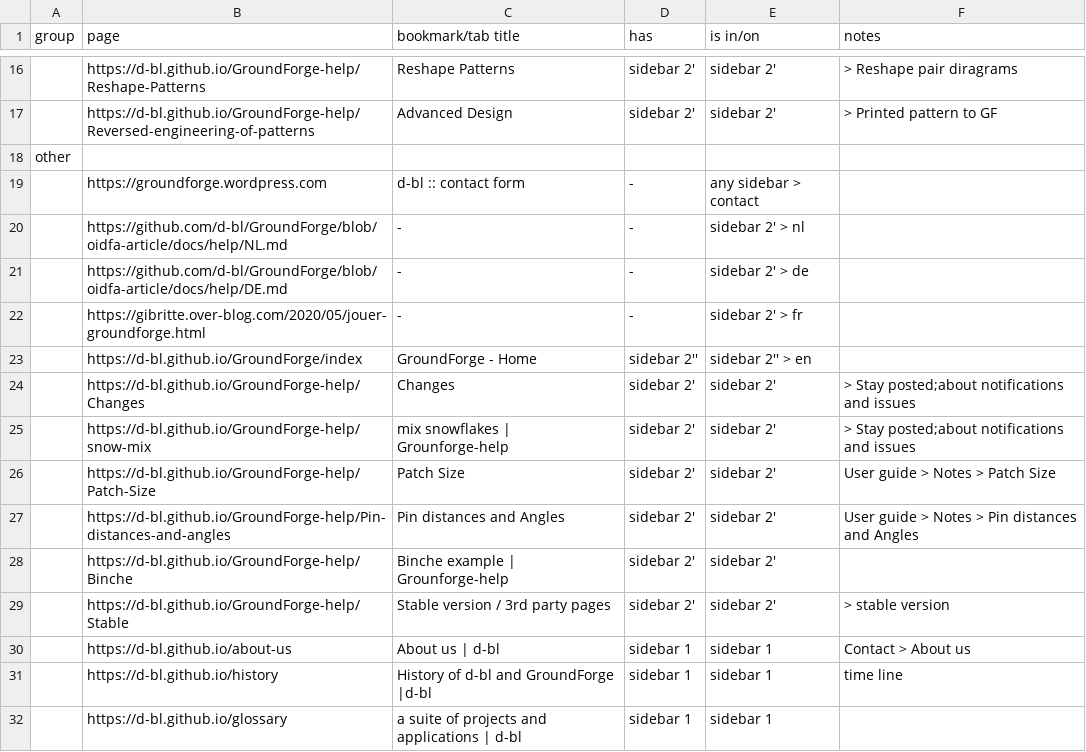
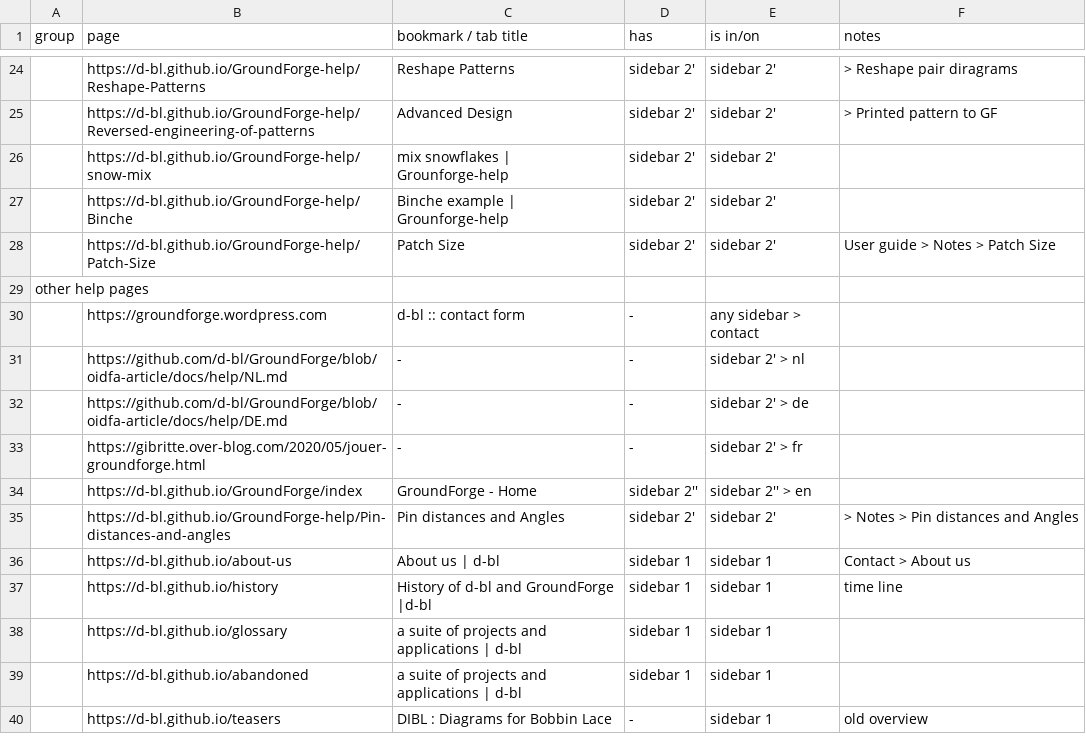
Before and after one commit to d-bl/GroundForge-help, a CSV file: wip-page-titles.csv, drawn as a sheet; only a part is shown, gaps mark what is left out; the shorter side is filled out with more unchanged rows; removed rows and columns are numbered as before the commit, all else as after; the diff covers the shown part only; the diff names each change by its address in the sheet, - before the commit and + after, or states it on an @@ line.

```diff
--- a/wip-page-titles.csv
+++ b/wip-page-titles.csv
-C1: bookmark/tab title
+C1: bookmark / tab title
+row 26:  | https://d-bl.github.io/GroundForge-help/snow-mix | mix snowflakes | Grounforge-help | sidebar 2' | sidebar 2'
@@ row 28 moved to row 27: https://d-bl.github.io/GroundForge-help/… @@
@@ row 26 moved to row 28: https://d-bl.github.io/GroundForge-help/… @@
-A29 (group): other
+A29 (group): other help pages
-row 24:  | https://d-bl.github.io/GroundForge-help/Changes | Changes | sidebar 2' | sidebar 2' | > Stay posted;about notifications and issues
-row 25:  | https://d-bl.github.io/GroundForge-help/snow-mix | mix snowflakes | Grounforge-help | sidebar 2' | sidebar 2' | > Stay posted;about notifications and issues
-F35 (notes): User guide > Notes > Pin distances and Angles
+F35 (notes): > Notes > Pin distances and Angles
-row 29:  | https://d-bl.github.io/GroundForge-help/Stable | Stable version / 3rd party pages | sidebar 2' | sidebar 2' | > stable version
```
Also changed, not shown: 10 added rows, 7 removed rows, 2 moved rows and 5 edited cells elsewhere in this file.
